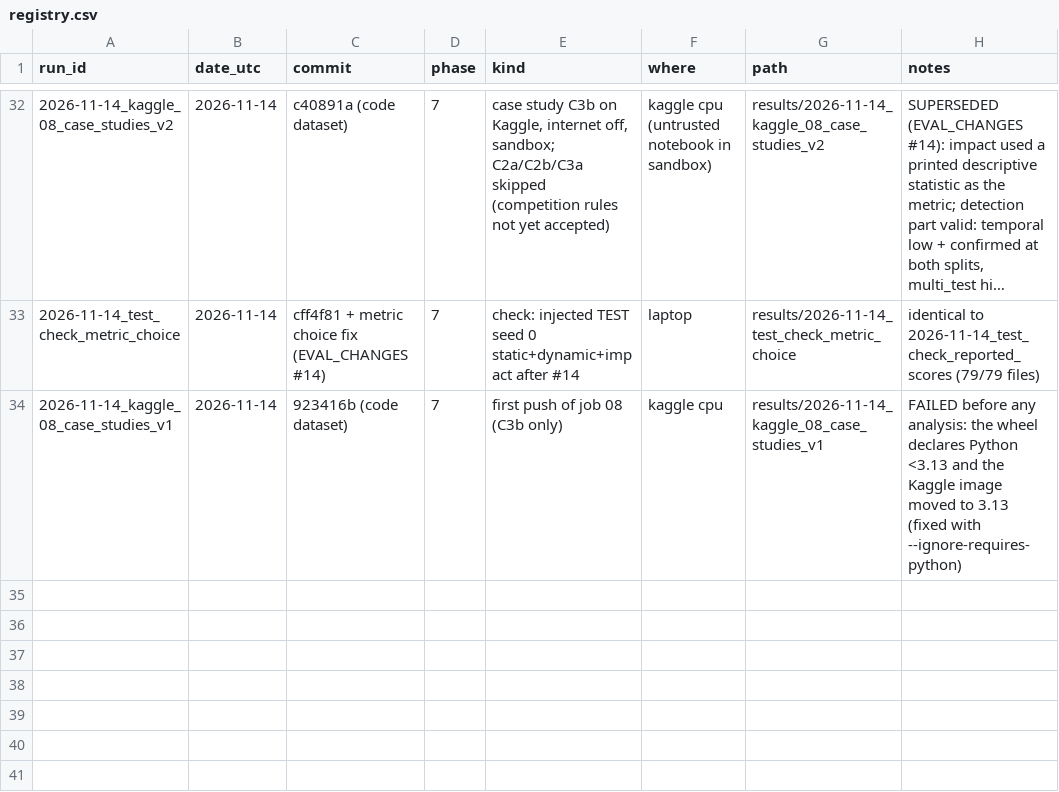
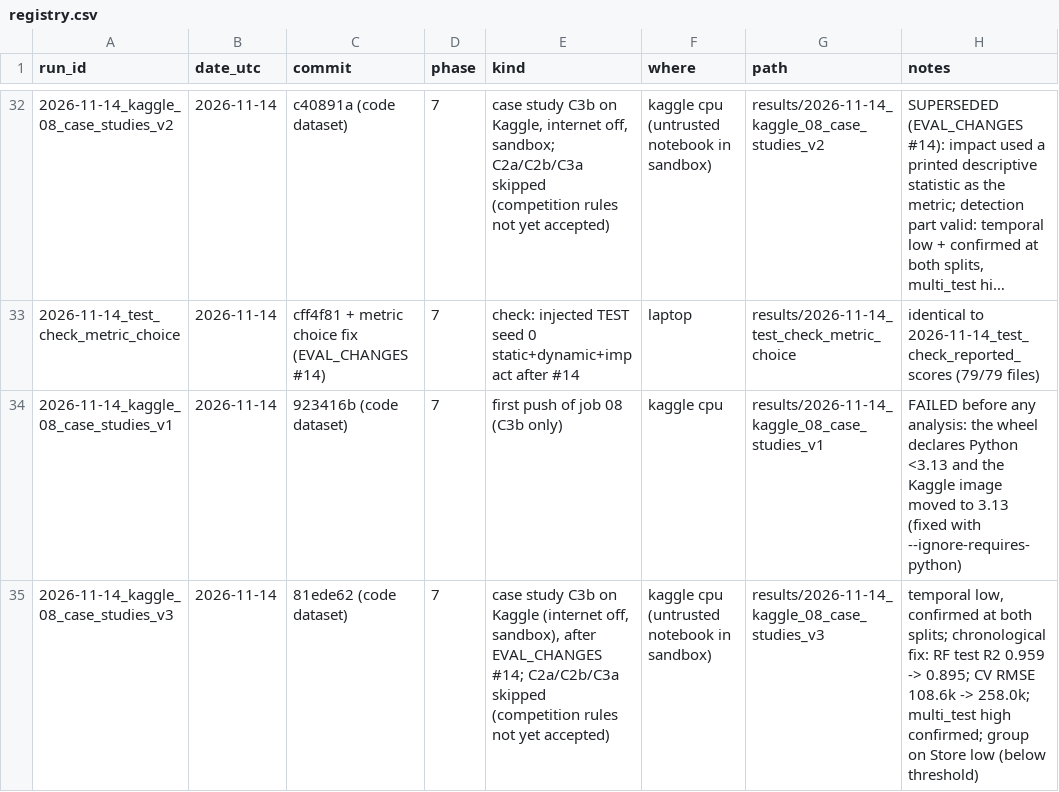
Before and after one commit to bytes06runner/LeakLens, a CSV file: results/registry.csv, drawn as a sheet; only a part is shown, gaps mark what is left out; long unchanged cells end in ….

```diff
--- a/results/registry.csv
+++ b/results/registry.csv
@@ -34 +34,2 @@ run_id,date_utc,commit,phase,kind,where,path,notes
 2026-11-14_kaggle_08_case_studies_v1,2026-11-14,923416b (code dataset),7,"first push of job 08 (C3b only)",kaggle cpu,results/2026-11-14_kaggle_08_case_studies_v1,"FAILED before any analysis: the wheel declares Python <3.13 and the Kaggle image moved to 3.13 (fixed with --ignore-requires-python)"
+2026-11-14_kaggle_08_case_studies_v3,2026-11-14,81ede62 (code dataset),7,"case study C3b on Kaggle (internet off, sandbox), after EVAL_CHANGES #14; C2a/C2b/C3a skipped (competition rules not yet accepted)",kaggle cpu (untrusted notebook in sandbox),results/2026-11-14_kaggle_08_case_studies_v3,"temporal low, confirmed at both splits; chronological fix: RF test R2 0.959 -> 0.895; CV RMSE 108.6k -> 258.0k; multi_test high confirmed; group on Store low (below threshold)"
```
Also changed, not shown: 7 other files.
